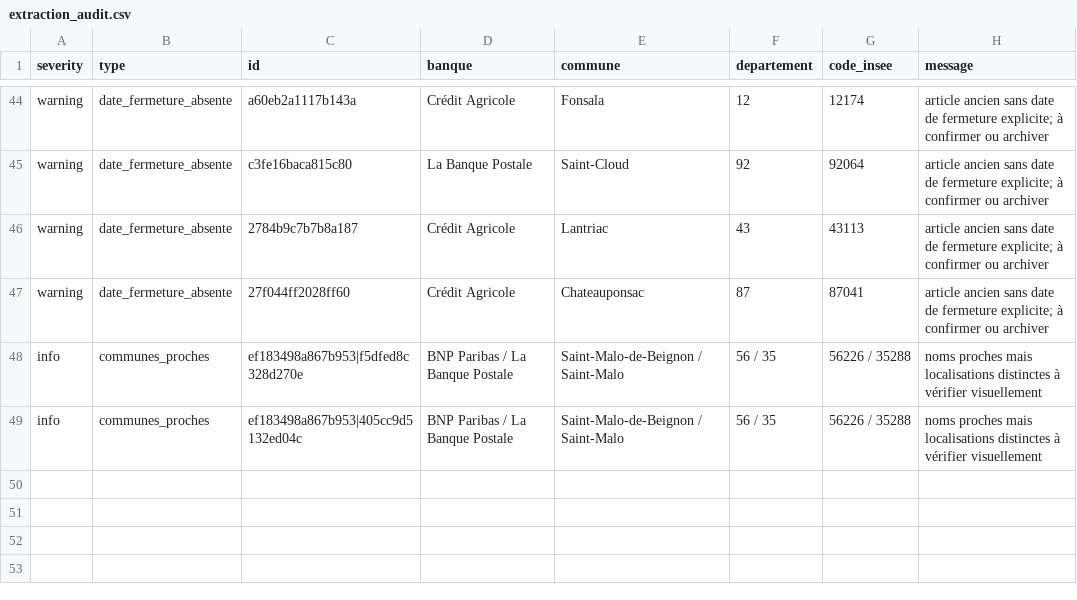
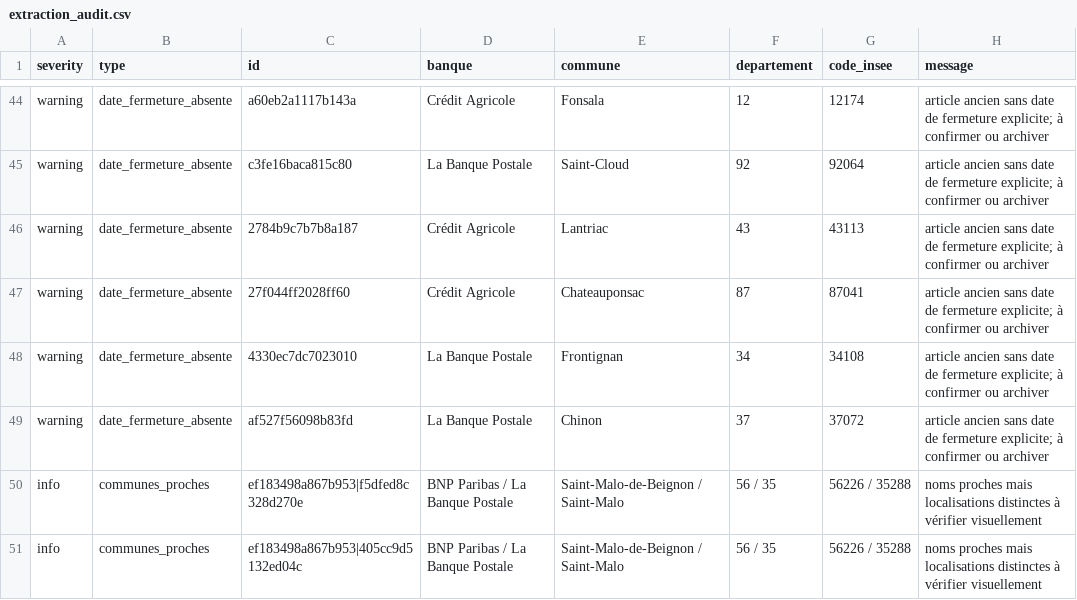
Before and after one commit to EvanGrv/App_fermeture_agence_bancaire, a CSV file: data/export/extraction_audit.csv, drawn as a sheet; only a part is shown, gaps mark what is left out; the diff names each change by its address in the sheet, - before the commit and + after, or states it on an @@ line.

```diff
--- a/data/export/extraction_audit.csv
+++ b/data/export/extraction_audit.csv
+row 48: warning | date_fermeture_absente | 4330ec7dc7023010 | La Banque Postale | Frontignan | 34 | 34108 | article ancien sans date de fermeture explicite; à confirmer ou archiver
+row 49: warning | date_fermeture_absente | af527f56098b83fd | La Banque Postale | Chinon | 37 | 37072 | article ancien sans date de fermeture explicite; à confirmer ou archiver
```
Also changed, not shown: data/export/fermetures_nettoyees.csv, 2 other files.
